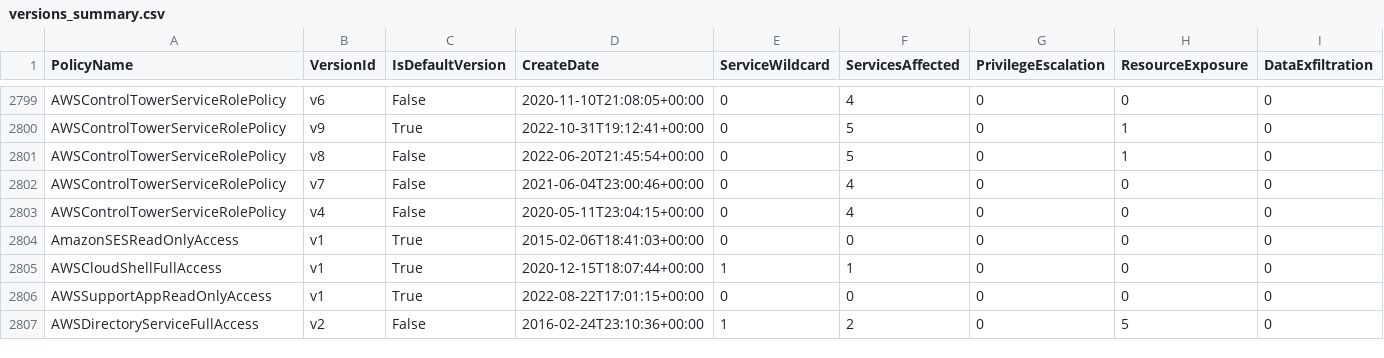
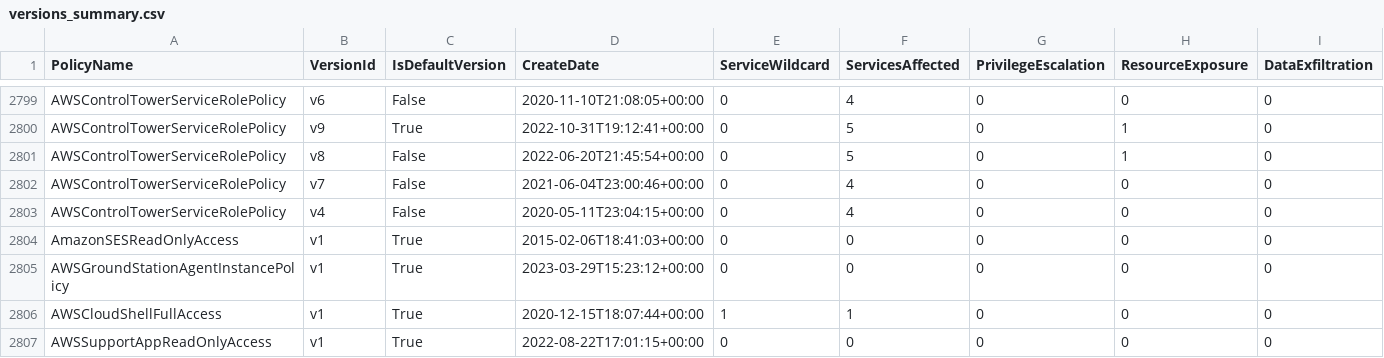
Before and after one commit to tenchi-security/camp, a CSV file: versions_summary.csv, drawn as a sheet; only a part is shown, gaps mark what is left out; the shorter side is filled out with more unchanged rows; rows hold the shown columns only; the diff names each change by its address in the sheet, - before the commit and + after, or states it on an @@ line.

```diff
--- a/versions_summary.csv
+++ b/versions_summary.csv
+row 2805: AWSGroundStationAgentInstancePolicy | v1 | True | 2023-03-29T15:23:12+00:00 | 0 | 0 | 0 | 0 | 0
```
Also changed, not shown: 4 other files.
